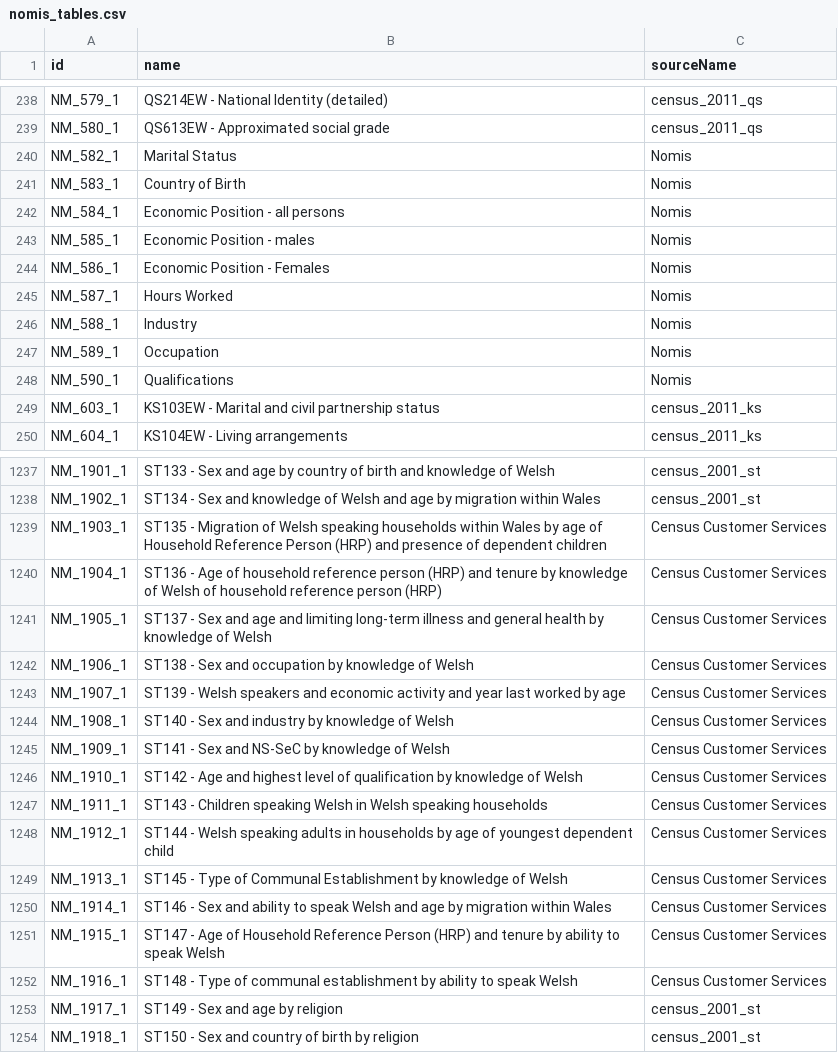
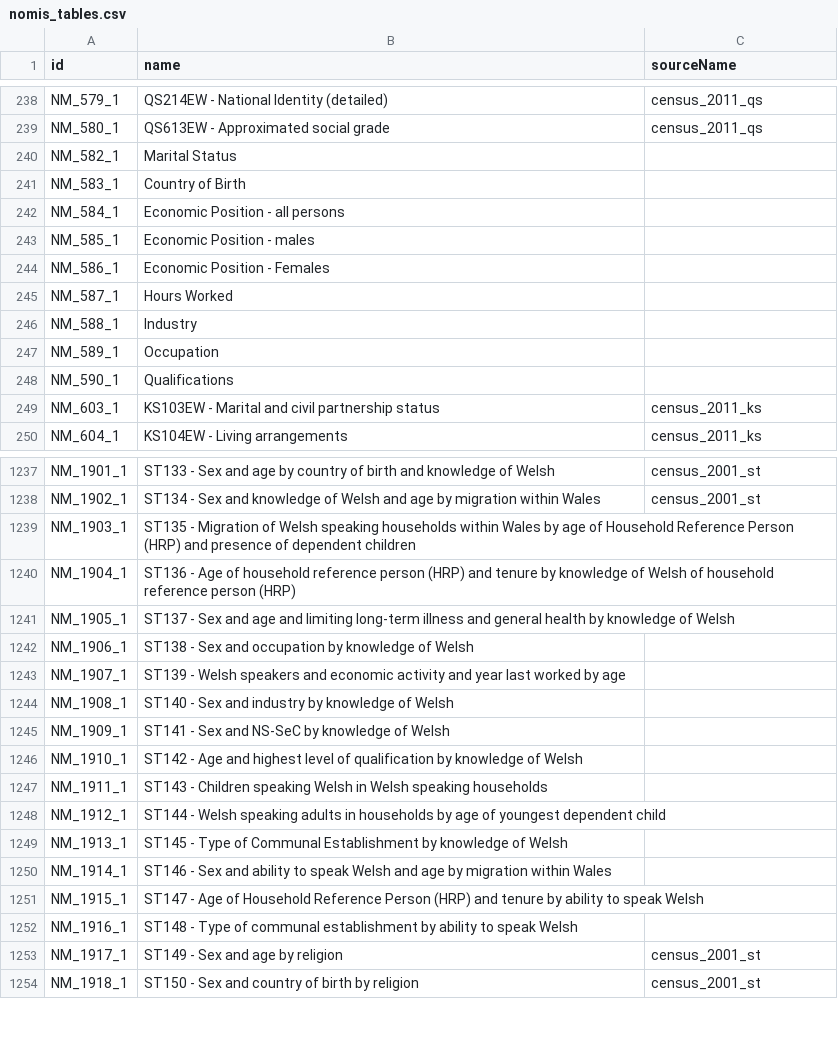
Before and after one commit to KindTechUK/kindtech, a CSV file: src/kindtech/ons/data/nomis_tables.csv, drawn as a sheet; only a part is shown, gaps mark what is left out; the diff covers the shown part only.

Commit message:
Simplify ONS ingestion: single bulk request, drop pandas/bs4/polars
The NOMIS bulk listing endpoint (dataset/def.sdmx.json) already
includes source annotations, so the per-dataset N+1 fetch loop was
unnecessary. Ingestion now takes ~6s with 1 HTTP request instead of
minutes with 1,616 requests.

- ONS ingestion: rewrite to use stdlib csv + single bulk endpoint
- ONS ingestion: remove hardcoded skip list (NM_45_1, NM_2064_1)
- Geo ingestion: strip trailing underscores from service names
- Drop beautifulsoup4, pandas, polars from ingestion dependency group
- Re-ingest nomis_tables.csv with fresh data (1,615 datasets)

```diff
--- a/src/kindtech/ons/data/nomis_tables.csv
+++ b/src/kindtech/ons/data/nomis_tables.csv
@@ -239,11 +239,11 @@ NM_579_1,QS214EW - National Identity (detailed),census_2011_qs
 NM_580_1,QS613EW - Approximated social grade,census_2011_qs
-NM_582_1,Marital Status,Nomis
-NM_583_1,Country of Birth,Nomis
-NM_584_1,Economic Position - all persons,Nomis
-NM_585_1,Economic Position - males,Nomis
-NM_586_1,Economic Position - Females,Nomis
-NM_587_1,Hours Worked,Nomis
-NM_588_1,Industry,Nomis
-NM_589_1,Occupation,Nomis
-NM_590_1,Qualifications,Nomis
+NM_582_1,Marital Status,
+NM_583_1,Country of Birth,
+NM_584_1,Economic Position - all persons,
+NM_585_1,Economic Position - males,
+NM_586_1,Economic Position - Females,
+NM_587_1,Hours Worked,
+NM_588_1,Industry,
+NM_589_1,Occupation,
+NM_590_1,Qualifications,
 NM_603_1,KS103EW - Marital and civil partnership status,census_2011_ks
@@ -1238,16 +1238,16 @@ NM_1901_1,ST133 - Sex and age by country of birth and knowledge of Welsh,census_
 NM_1902_1,ST134 - Sex and knowledge of Welsh and age by migration within Wales,census_2001_st
-NM_1903_1,ST135 - Migration of Welsh speaking households within Wales by age of Household Reference Person (HRP) and presence of dependent children,Census Customer Services
-NM_1904_1,ST136 - Age of household reference person (HRP) and tenure by knowledge of Welsh of household reference person (HRP),Census Customer Services
-NM_1905_1,ST137 - Sex and age and limiting long-term illness and general health by knowledge of Welsh,Census Customer Services
-NM_1906_1,ST138 - Sex and occupation by knowledge of Welsh,Census Customer Services
-NM_1907_1,ST139 - Welsh speakers and economic activity and year last worked by age,Census Customer Services
-NM_1908_1,ST140 - Sex and industry by knowledge of Welsh,Census Customer Services
-NM_1909_1,ST141 - Sex and NS-SeC by knowledge of Welsh,Census Customer Services
-NM_1910_1,ST142 - Age and highest level of qualification by knowledge of Welsh,Census Customer Services
-NM_1911_1,ST143 - Children speaking Welsh in Welsh speaking households,Census Customer Services
-NM_1912_1,ST144 - Welsh speaking adults in households by age of youngest dependent child,Census Customer Services
-NM_1913_1,ST145 - Type of Communal Establishment by knowledge of Welsh,Census Customer Services
-NM_1914_1,ST146 - Sex and ability to speak Welsh and age by migration within Wales,Census Customer Services
-NM_1915_1,ST147 - Age of Household Reference Person (HRP) and tenure by ability to speak Welsh,Census Customer Services
-NM_1916_1,ST148 - Type of communal establishment by ability to speak Welsh,Census Customer Services
+NM_1903_1,ST135 - Migration of Welsh speaking households within Wales by age of Household Reference Person (HRP) and presence of dependent children,
+NM_1904_1,ST136 - Age of household reference person (HRP) and tenure by knowledge of Welsh of household reference person (HRP),
+NM_1905_1,ST137 - Sex and age and limiting long-term illness and general health by knowledge of Welsh,
+NM_1906_1,ST138 - Sex and occupation by knowledge of Welsh,
+NM_1907_1,ST139 - Welsh speakers and economic activity and year last worked by age,
+NM_1908_1,ST140 - Sex and industry by knowledge of Welsh,
+NM_1909_1,ST141 - Sex and NS-SeC by knowledge of Welsh,
+NM_1910_1,ST142 - Age and highest level of qualification by knowledge of Welsh,
+NM_1911_1,ST143 - Children speaking Welsh in Welsh speaking households,
+NM_1912_1,ST144 - Welsh speaking adults in households by age of youngest dependent child,
+NM_1913_1,ST145 - Type of Communal Establishment by knowledge of Welsh,
+NM_1914_1,ST146 - Sex and ability to speak Welsh and age by migration within Wales,
+NM_1915_1,ST147 - Age of Household Reference Person (HRP) and tenure by ability to speak Welsh,
+NM_1916_1,ST148 - Type of communal establishment by ability to speak Welsh,
 NM_1917_1,ST149 - Sex and age by religion,census_2001_st
```
Also changed, not shown: 21 edited cells elsewhere in this file, 4 other files.
